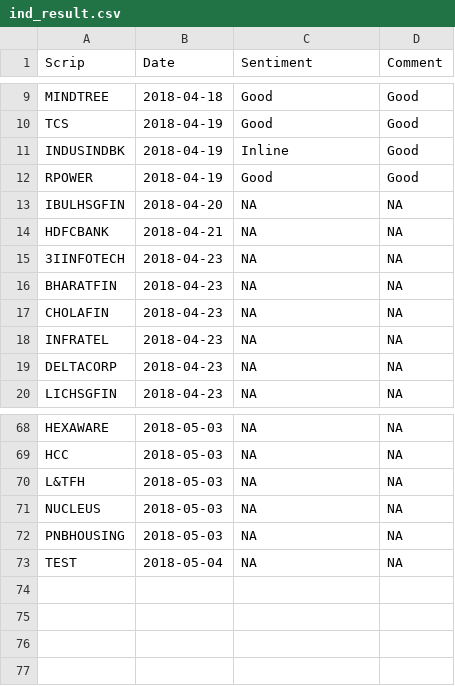
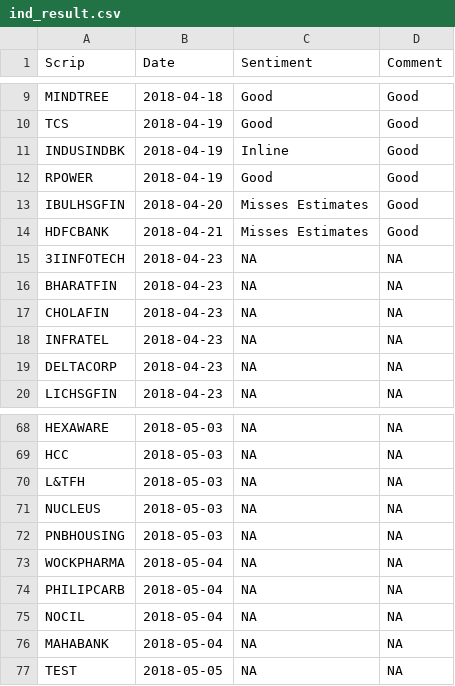
Before and after one commit to omarrohit20/rohit, a CSV file: src/data-import/nselist/ind_result.csv, drawn as a sheet; only a part is shown, gaps mark what is left out.

```diff
--- a/src/data-import/nselist/ind_result.csv
+++ b/src/data-import/nselist/ind_result.csv
@@ -12,4 +12,4 @@ INDUSINDBK, 2018-04-19, Inline, Good
 RPOWER, 2018-04-19, Good, Good
-IBULHSGFIN, 2018-04-20, NA, NA
-HDFCBANK, 2018-04-21, NA, NA
+IBULHSGFIN, 2018-04-20, Misses Estimates, Good
+HDFCBANK, 2018-04-21, Misses Estimates, Good
 3IINFOTECH, 2018-04-23, NA, NA
@@ -72,2 +72,6 @@ NUCLEUS, 2018-05-03, NA, NA
 PNBHOUSING, 2018-05-03, NA, NA
-TEST, 2018-05-04, NA, NA
+WOCKPHARMA, 2018-05-04, NA, NA
+PHILIPCARB, 2018-05-04, NA, NA
+NOCIL, 2018-05-04, NA, NA
+MAHABANK, 2018-05-04, NA, NA
+TEST, 2018-05-05, NA, NA
```
Also changed, not shown: 3 other files.
